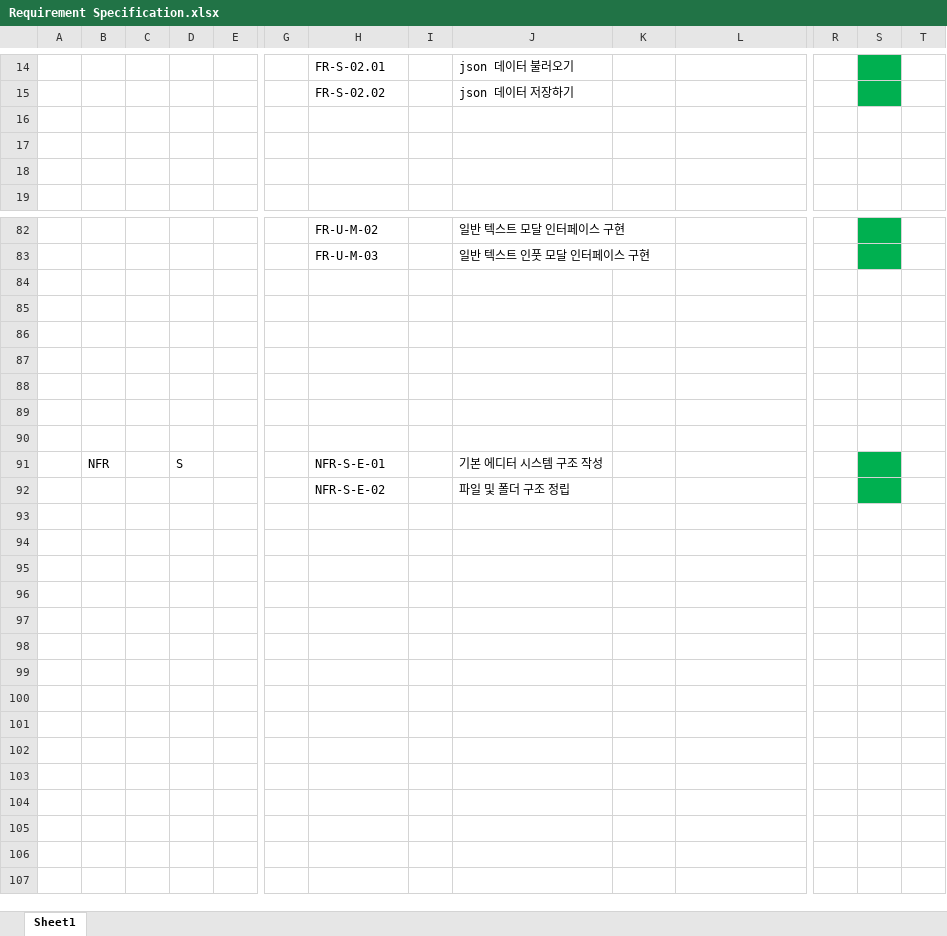
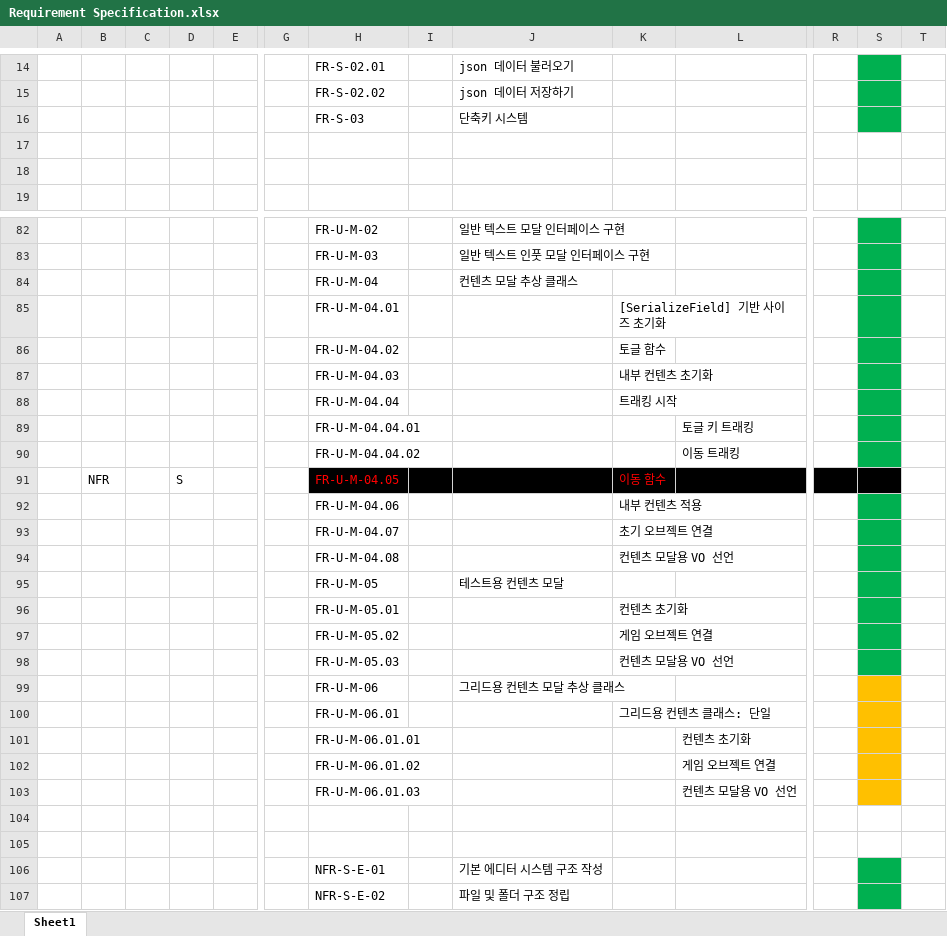
Before and after one commit to VanSubstance/To-the-North, an Excel workbook: documents/Requirement Specification.xlsx, sheet Sheet1, drawn as a sheet; only a part is shown, gaps mark what is left out; values as stored, in another font and other column widths than the file's, no borders; removed rows and columns are numbered as before the commit, all else as after; rows hold the shown columns only; the diff covers the shown part only; the diff names each change by its address in the sheet, - before the commit and + after, or states it on an @@ line.

Commit message:
Closes #22 Document/19 basic screen drawer (#24)
* Docs: Structure for Key Toggle Manager

#22

+ 전체 게임 내 키 토글을 제어하기 위한 키 ~ 함수 매핑식 키 토글 매니저 선언
+ 컨텐츠 모달 관련 문서 업데이트:: FC, RS, CD

* Docs: ContentModal for Grid

#22

+ 그리드 형식의 컨텐츠 모달 구상중: 6 * 8 기준

* Docs: Drag to Move Controller

#22

+ 드래그 이동 컨트롤러 관련 문서 업데이트: CD, RS

* Docs: Update DragToMoveController

#22

~ 문서 업데이트: CD
~ 박스 콜라이더의 크기 버그로 움직이지 않음
~ 박스 콜라이더 크기 반응형으로 전환

* Docs: Update CD for Modal Module

#22 #2

~ 문서 업데이트: CD
~ 그리드 모달 관련 클래스 다이어그램 계층 지향적 정리

* Docs: Update CD for Modal Module

#22 #2

~ 문서 업데이트: CD
~ 그리드 컨텐츠 콜백 함수 전달 로직 반영

* Docs: Update CD for Modal Module

#22 #2

+ 키토글 매니저를 위한 추상 클래스 반영

* Docs: Update CD

#22 #2

+ 토글 단축키 및 컨텐츠 모달 에디터에 귀속화

```diff
--- a/documents/Requirement Specification.xlsx (sheet Sheet1)
+++ b/documents/Requirement Specification.xlsx (sheet Sheet1)
-row 16: (empty)
+row 16:  |  |  |  |  |  | FR-S-03 |  | 단축키 시스템
-S16 fill: none
+S16 fill: #00B050
+row 84:  |  |  |  |  |  | FR-U-M-04 |  | 컨텐츠 모달 추상 클래스
+row 85:  |  |  |  |  |  | FR-U-M-04.01 |  |  | [SerializeField] 기반 사이즈 초기화
+row 86:  |  |  |  |  |  | FR-U-M-04.02 |  |  | 토글 함수
+row 87:  |  |  |  |  |  | FR-U-M-04.03 |  |  | 내부 컨텐츠 초기화
+row 88:  |  |  |  |  |  | FR-U-M-04.04 |  |  | 트래킹 시작
+row 89:  |  |  |  |  |  | FR-U-M-04.04.01 |  |  |  | 토글 키 트래킹
+row 90:  |  |  |  |  |  | FR-U-M-04.04.02 |  |  |  | 이동 트래킹
+row 91:  | NFR |  | S |  |  | FR-U-M-04.05 |  |  | 이동 함수
+row 92:  |  |  |  |  |  | FR-U-M-04.06 |  |  | 내부 컨텐츠 적용
+row 93:  |  |  |  |  |  | FR-U-M-04.07 |  |  | 초기 오브젝트 연결
+row 94:  |  |  |  |  |  | FR-U-M-04.08 |  |  | 컨텐츠 모달용 VO 선언
+row 95:  |  |  |  |  |  | FR-U-M-05 |  | 테스트용 컨텐츠 모달
+row 96:  |  |  |  |  |  | FR-U-M-05.01 |  |  | 컨텐츠 초기화
+row 97:  |  |  |  |  |  | FR-U-M-05.02 |  |  | 게임 오브젝트 연결
+row 98:  |  |  |  |  |  | FR-U-M-05.03 |  |  | 컨텐츠 모달용 VO 선언
+row 99:  |  |  |  |  |  | FR-U-M-06 |  | 그리드용 컨텐츠 모달 추상 클래스
+row 100:  |  |  |  |  |  | FR-U-M-06.01 |  |  | 그리드용 컨텐츠 클래스: 단일
+row 101:  |  |  |  |  |  | FR-U-M-06.01.01 |  |  |  | 컨텐츠 초기화
+row 102:  |  |  |  |  |  | FR-U-M-06.01.02 |  |  |  | 게임 오브젝트 연결
+row 103:  |  |  |  |  |  | FR-U-M-06.01.03 |  |  |  | 컨텐츠 모달용 VO 선언
-row 86: (empty)
-row 87: (empty)
-row 88: (empty)
-row 89: (empty)
-row 90: (empty)
-B106: NFR
+B106: (empty)
-D106: S
+D106: (empty)
```
Also changed, not shown: 2 edited cells and cell formats elsewhere in this sheet, 4 other files.
